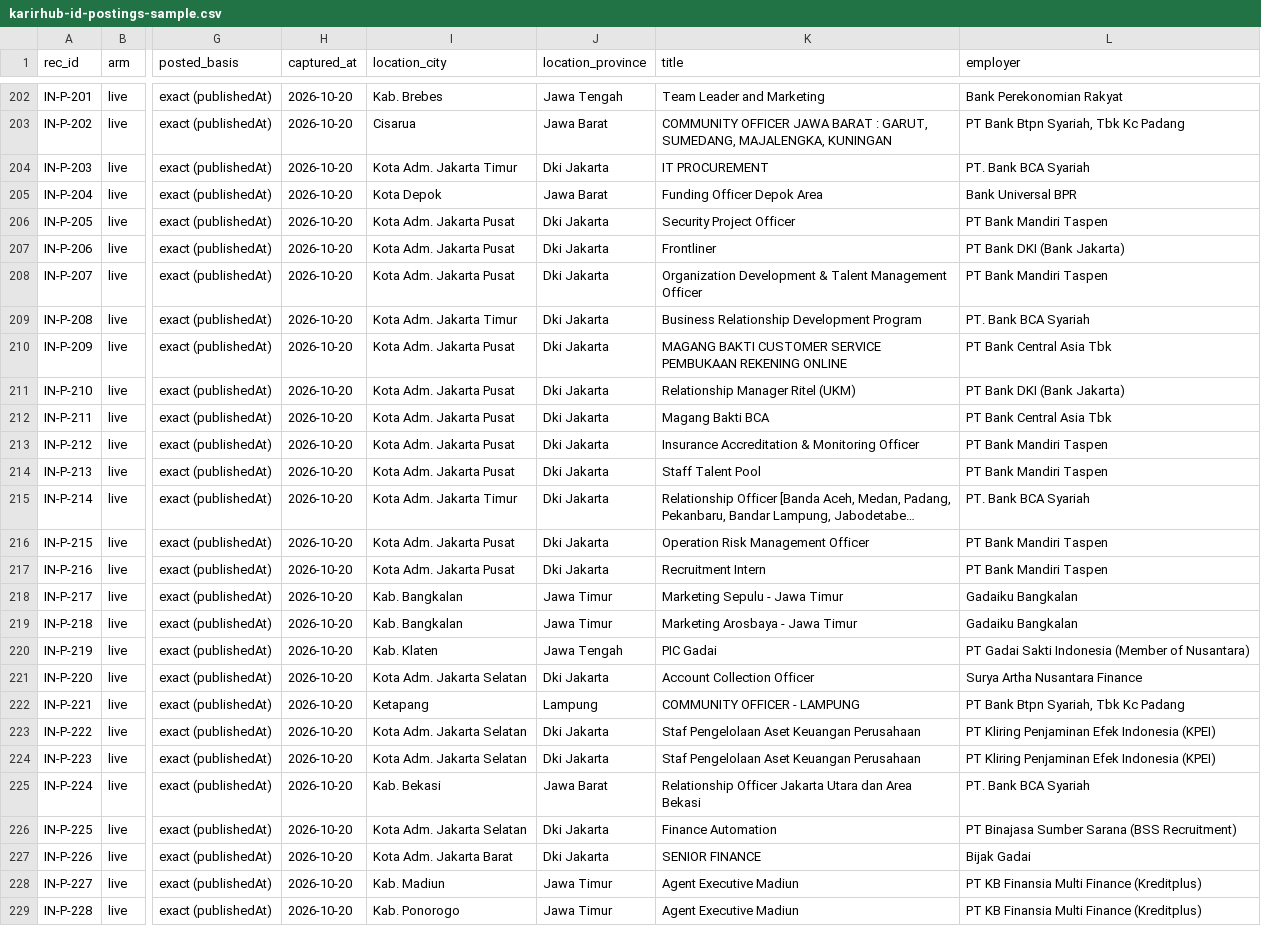
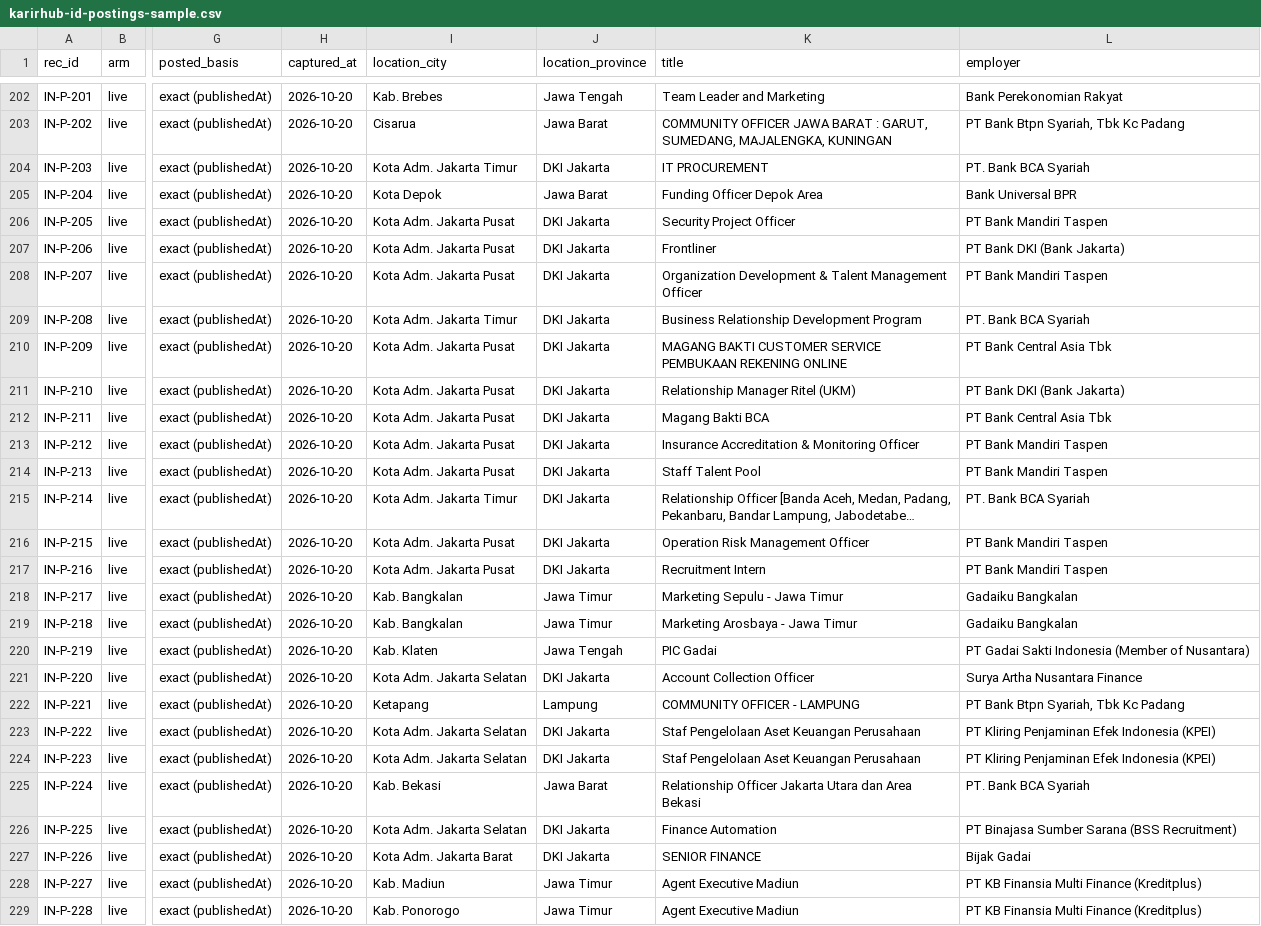
Before and after one commit to webdevsha/spar-f26-id, a CSV file: data/id-postings/karirhub-id-postings-sample.csv, drawn as a sheet; only a part is shown, gaps mark what is left out; long unchanged cells end in …; the diff covers the shown part only; the diff names each change by its address in the sheet, - before the commit and + after, or states it on an @@ line.

Commit message:
fix: id-postings audit - province, titles, archive sector, wording (#7)

```diff
--- a/data/id-postings/karirhub-id-postings-sample.csv
+++ b/data/id-postings/karirhub-id-postings-sample.csv
-J204 (location_province): Dki Jakarta
+J204 (location_province): DKI Jakarta
-J206:J217 (location_province): Dki Jakarta
+J206:J217 (location_province): DKI Jakarta
-J221 (location_province): Dki Jakarta
+J221 (location_province): DKI Jakarta
-J223:J224 (location_province): Dki Jakarta
+J223:J224 (location_province): DKI Jakarta
-J226:J227 (location_province): Dki Jakarta
+J226:J227 (location_province): DKI Jakarta
```
Also changed, not shown: 124 edited cells elsewhere in this file, 7 other files.
